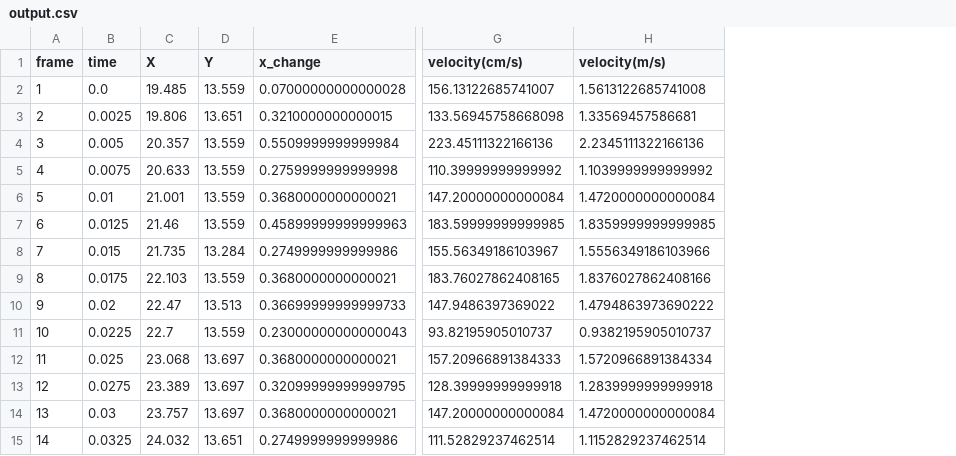
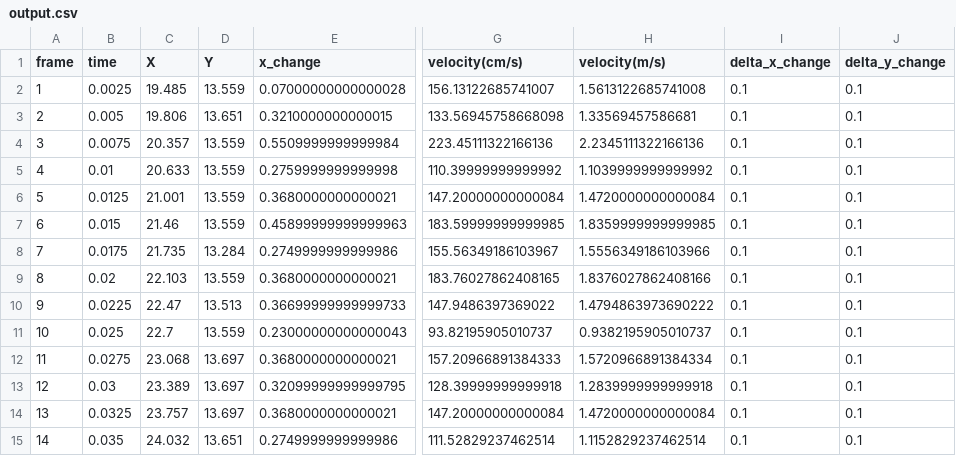
Before and after one commit to pragers/Billiard-School, a CSV file: results/meting2/output.csv, drawn as a sheet; only a part is shown, gaps mark what is left out; the diff names each change by its address in the sheet, - before the commit and + after, or states it on an @@ line.

```diff
--- a/results/meting2/output.csv
+++ b/results/meting2/output.csv
+column I (delta_x_change), rows 2-15: all 0.1
+column J (delta_y_change), rows 2-15: all 0.1
-B2 (time): 0.0
+B2 (time): 0.0025
-B3 (time): 0.0025
+B3 (time): 0.005
-B4 (time): 0.005
+B4 (time): 0.0075
-B5 (time): 0.0075
+B5 (time): 0.01
-B6 (time): 0.01
+B6 (time): 0.0125
-B7 (time): 0.0125
+B7 (time): 0.015
-B8 (time): 0.015
+B8 (time): 0.0175
-B9 (time): 0.0175
+B9 (time): 0.02
-B10 (time): 0.02
+B10 (time): 0.0225
-B11 (time): 0.0225
+B11 (time): 0.025
-B12 (time): 0.025
+B12 (time): 0.0275
-B13 (time): 0.0275
+B13 (time): 0.03
-B14 (time): 0.03
+B14 (time): 0.0325
-B15 (time): 0.0325
+B15 (time): 0.035
```
Also changed, not shown: results/meting3/output.csv, 8 other files.
